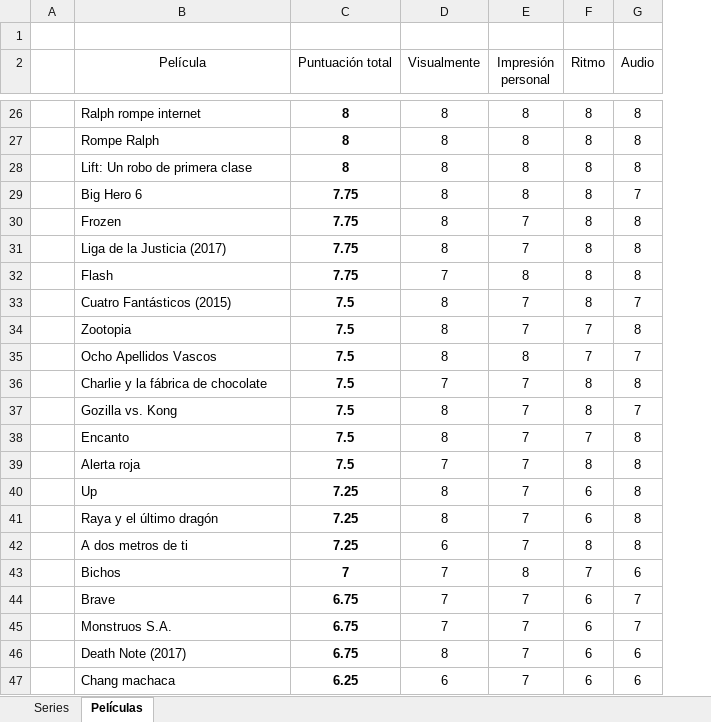
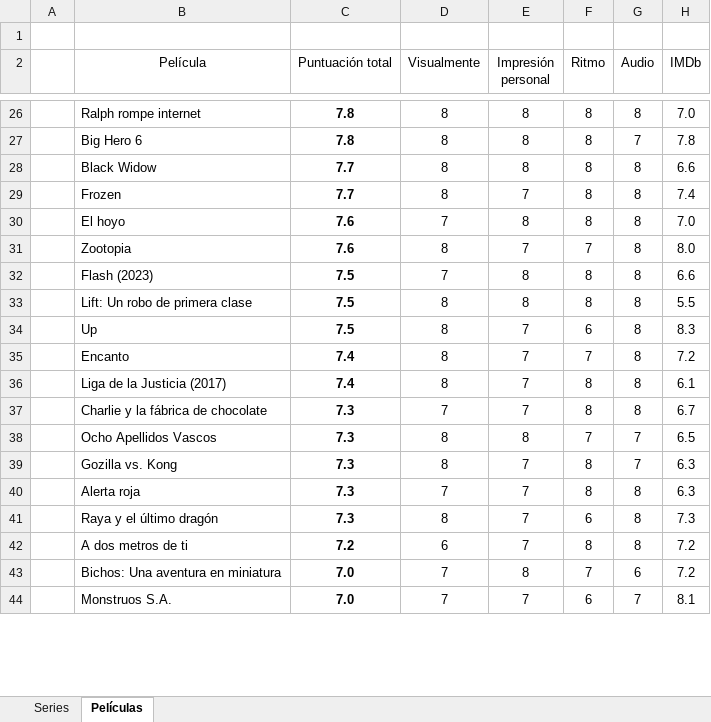
Before and after one commit to jarasa03/Calificacion-de-peliculas-y-series, an Excel workbook: Calificacion.xlsx, sheet Películas, drawn as a sheet; only a part is shown, gaps mark what is left out; values as stored, in another font and other column widths than the file's, no borders; table styles not drawn; removed rows and columns are numbered as before the commit, all else as after; the diff covers the shown part only; the diff names each change by its address in the sheet, - before the commit and + after, or states it on an @@ line.

```diff
--- a/Calificacion.xlsx (sheet Películas)
+++ b/Calificacion.xlsx (sheet Películas)
+column H (IMDb), rows 26-27: 7.0 | 7.8; rows 29-31: 7.4 | 7.0 | 8.0; row 33: 5.5; row 37: 6.7; rows 39-44: 6.3 | 6.3 | 7.3 | 7.2 | 7.2 | 8.1
-C26 (Puntuación total): 8
+C26 (Puntuación total): 7.8
-row 27:  | Rompe Ralph | 8 | 8 | 8 | 8 | 8
-row 28:  | Lift: Un robo de primera clase | 8 | 8 | 8 | 8 | 8
-C27 (Puntuación total): 7.75
+C27 (Puntuación total): 7.8
+row 28:  | Black Widow | 7.7 | 8 | 8 | 8 | 8 | 6.6
-C29 (Puntuación total): 7.75
+C29 (Puntuación total): 7.7
-row 31:  | Liga de la Justicia (2017) | 7.75 | 8 | 7 | 8 | 8
-B30 (Película): Flash
+B30 (Película): El hoyo
-C30 (Puntuación total): 7.75
+C30 (Puntuación total): 7.6
-row 33:  | Cuatro Fantásticos (2015) | 7.5 | 8 | 7 | 8 | 7
-C31 (Puntuación total): 7.5
+C31 (Puntuación total): 7.6
+row 32:  | Flash (2023) | 7.5 | 7 | 8 | 8 | 8 | 6.6
-B33 (Película): Ocho Apellidos Vascos
+B33 (Película): Lift: Un robo de primera clase
-F33 (Ritmo): 7
+F33 (Ritmo): 8
-G33 (Audio): 7
+G33 (Audio): 8
+row 34:  | Up | 7.5 | 8 | 7 | 6 | 8 | 8.3
+row 35:  | Encanto | 7.4 | 8 | 7 | 7 | 8 | 7.2
+row 36:  | Liga de la Justicia (2017) | 7.4 | 8 | 7 | 8 | 8 | 6.1
-C37 (Puntuación total): 7.5
+C37 (Puntuación total): 7.3
+row 38:  | Ocho Apellidos Vascos | 7.3 | 8 | 8 | 7 | 7 | 6.5
-C39 (Puntuación total): 7.5
+C39 (Puntuación total): 7.3
-row 38:  | Encanto | 7.5 | 8 | 7 | 7 | 8
-C40 (Puntuación total): 7.5
+C40 (Puntuación total): 7.3
-row 40:  | Up | 7.25 | 8 | 7 | 6 | 8
-C41 (Puntuación total): 7.25
+C41 (Puntuación total): 7.3
-C42 (Puntuación total): 7.25
+C42 (Puntuación total): 7.2
-B43 (Película): Bichos
+B43 (Película): Bichos: Una aventura en miniatura
-C43 (Puntuación total): 7
+C43 (Puntuación total): 7.0
-row 44:  | Brave | 6.75 | 7 | 7 | 6 | 7
-C44 (Puntuación total): 6.75
+C44 (Puntuación total): 7.0
-row 46:  | Death Note (2017) | 6.75 | 8 | 7 | 6 | 6
-row 47:  | Chang machaca | 6.25 | 6 | 7 | 6 | 6
```
Also changed, not shown: 15 added rows, 10 removed rows and 21 edited cells elsewhere in this sheet, sheet Series, formulas that keep their value.
